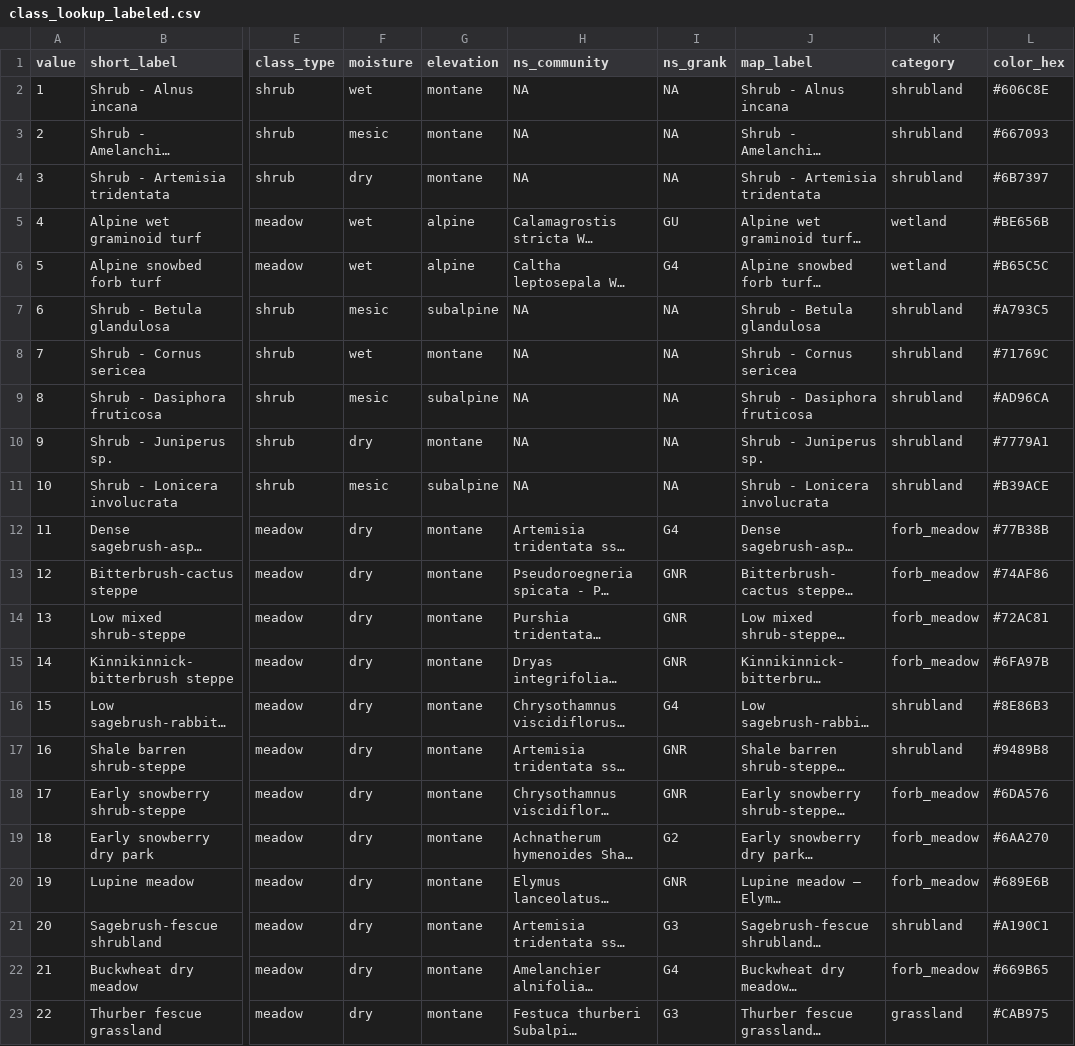
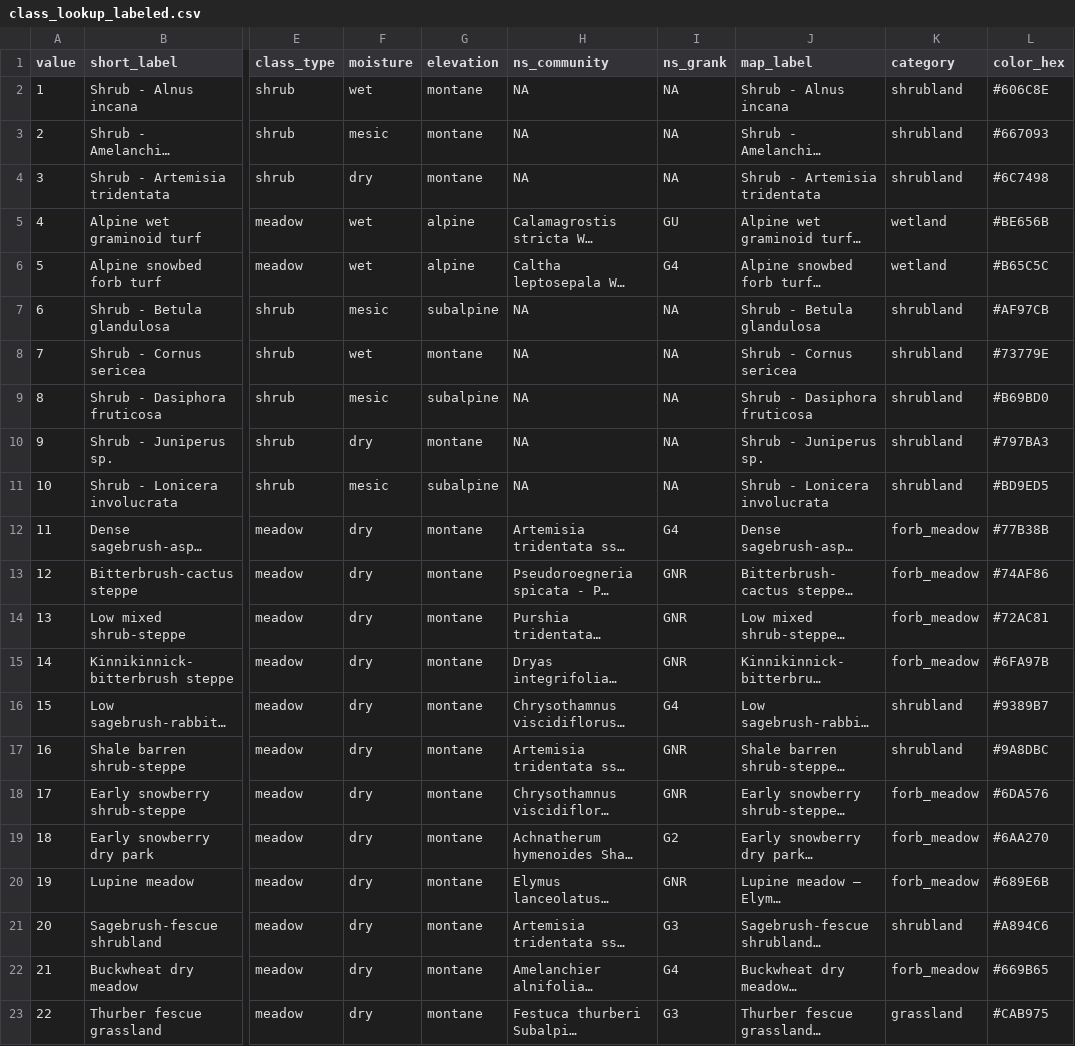
Before and after one commit to rmbl-chess/CHESS_meadow_clustering, a CSV file: data/derived/aop_classified/class_lookup_labeled.csv, drawn as a sheet; only a part is shown, gaps mark what is left out; long unchanged cells end in …; the diff covers the shown part only; the diff names each change by its address in the sheet, - before the commit and + after, or states it on an @@ line.

```diff
--- a/data/derived/aop_classified/class_lookup_labeled.csv
+++ b/data/derived/aop_classified/class_lookup_labeled.csv
-L4 (color_hex): #6B7397
+L4 (color_hex): #6C7498
-L7 (color_hex): #A793C5
+L7 (color_hex): #AF97CB
-L8 (color_hex): #71769C
+L8 (color_hex): #73779E
-L9 (color_hex): #AD96CA
+L9 (color_hex): #B69BD0
-L10 (color_hex): #7779A1
+L10 (color_hex): #797BA3
-L11 (color_hex): #B39ACE
+L11 (color_hex): #BD9ED5
-L16 (color_hex): #8E86B3
+L16 (color_hex): #9389B7
-L17 (color_hex): #9489B8
+L17 (color_hex): #9A8DBC
-L21 (color_hex): #A190C1
+L21 (color_hex): #A894C6
```
Also changed, not shown: 2 removed rows, 8 edited cells and row numbers in column A elsewhere in this file, data/derived/class_summary_table.csv, data/derived/joint_training_set.csv, 23 other files.
